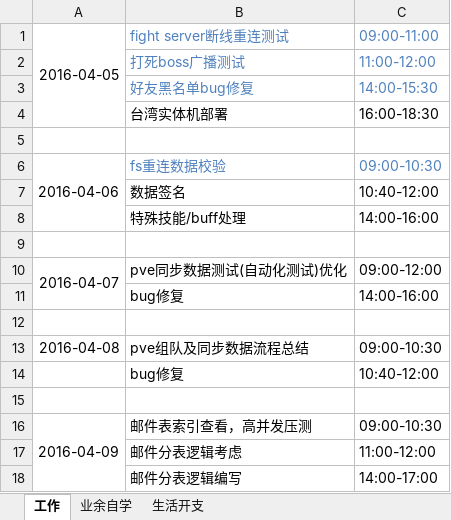
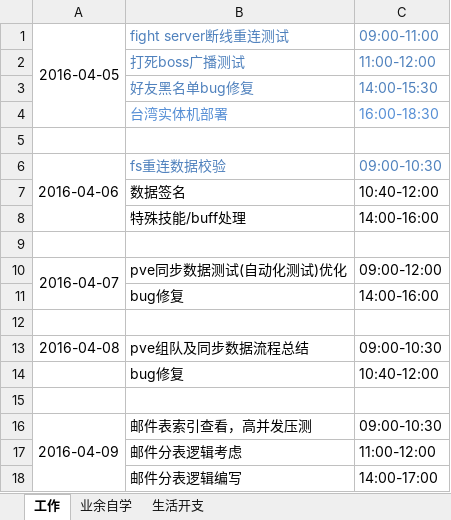
Before and after one commit to wantao/wendang, an Excel workbook: plan_of_april.xlsx, sheet 工作, drawn as a sheet; values as stored, in another font and other column widths than the file's, no borders; the diff names each change by its address in the sheet, - before the commit and + after, or states it on an @@ line.

```diff
--- a/plan_of_april.xlsx (sheet 工作)
+++ b/plan_of_april.xlsx (sheet 工作)
-B4:C4 text colour: black
+B4:C4 text colour: #558ED5
```
Also changed, not shown: sheet 生活开支.
